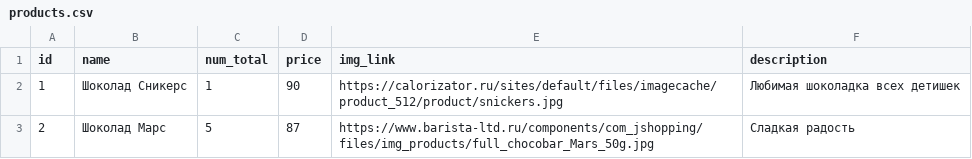
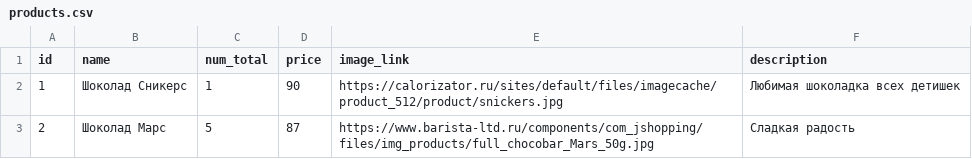
Before and after one commit to ABorovtsov/tbot, a CSV file: data/products.csv, drawn as a sheet.

```diff
--- a/data/products.csv
+++ b/data/products.csv
@@ -1,2 +1,2 @@
-id,name,num_total,price,img_link,description
+id,name,num_total,price,image_link,description
 1,Шоколад Сникерс,1,90,https://calorizator.ru/sites/default/files/imagecache/product_512/product/snickers.jpg,Любимая шоколадка всех детишек
```
Also changed, not shown: data/orders.csv, 8 other files.
